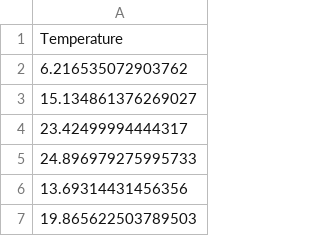
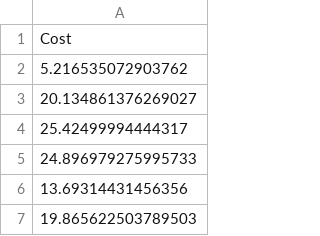
Before and after one commit to KrupskiiAndrei/mlops_practice, a CSV file: lab2/train/y_train.csv, drawn as a sheet; only a part is shown.

Commit message:
Update y_train.csv

```diff
--- a/lab2/train/y_train.csv
+++ b/lab2/train/y_train.csv
@@ -1,5 +1,5 @@
-Temperature
-6.216535072903762
-15.134861376269027
-23.42499994444317
+Cost
+5.216535072903762
+20.134861376269027
+25.42499994444317
 24.896979275995733
```
